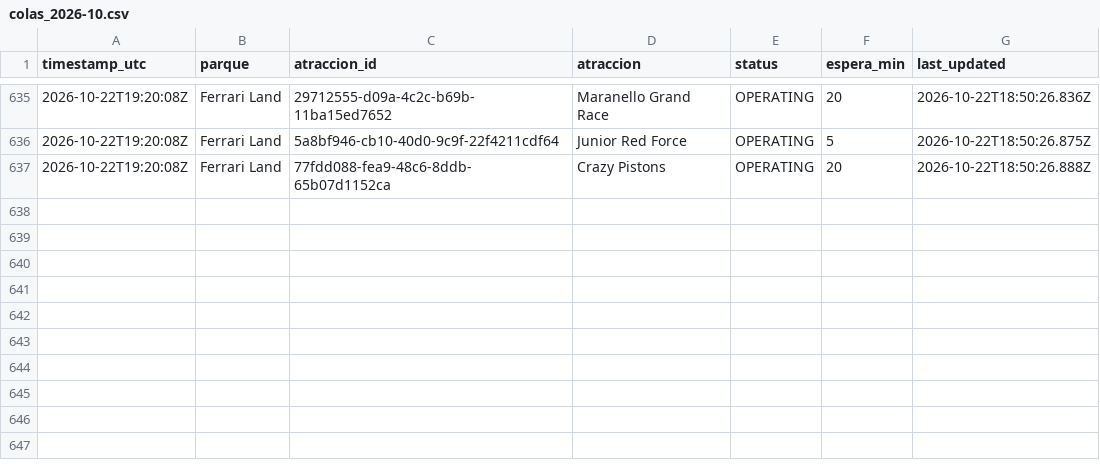
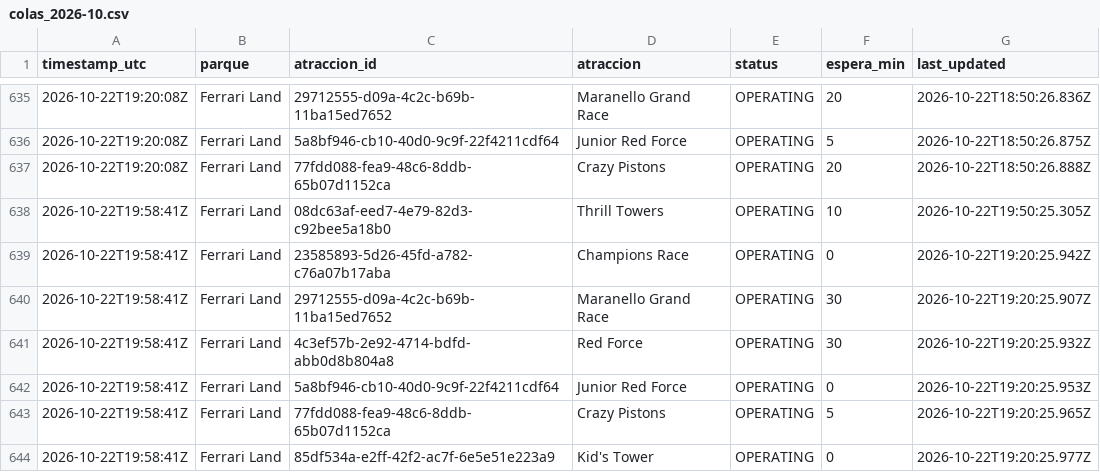
Before and after one commit to ridehunters/colas-portaventura, a CSV file: data/historico/colas_2026-10.csv, drawn as a sheet; only a part is shown, gaps mark what is left out.

```diff
--- a/data/historico/colas_2026-10.csv
+++ b/data/historico/colas_2026-10.csv
@@ -637 +637,8 @@ timestamp_utc,parque,atraccion_id,atraccion,status,espera_min,last_updated
 2026-10-22T19:20:08Z,Ferrari Land,77fdd088-fea9-48c6-8ddb-65b07d1152ca,Crazy Pistons,OPERATING,20,2026-10-22T18:50:26.888Z
+2026-10-22T19:58:41Z,Ferrari Land,08dc63af-eed7-4e79-82d3-c92bee5a18b0,Thrill Towers,OPERATING,10,2026-10-22T19:50:25.305Z
+2026-10-22T19:58:41Z,Ferrari Land,23585893-5d26-45fd-a782-c76a07b17aba,Champions Race,OPERATING,0,2026-10-22T19:20:25.942Z
+2026-10-22T19:58:41Z,Ferrari Land,29712555-d09a-4c2c-b69b-11ba15ed7652,Maranello Grand Race,OPERATING,30,2026-10-22T19:20:25.907Z
+2026-10-22T19:58:41Z,Ferrari Land,4c3ef57b-2e92-4714-bdfd-abb0d8b804a8,Red Force,OPERATING,30,2026-10-22T19:20:25.932Z
+2026-10-22T19:58:41Z,Ferrari Land,5a8bf946-cb10-40d0-9c9f-22f4211cdf64,Junior Red Force,OPERATING,0,2026-10-22T19:20:25.953Z
+2026-10-22T19:58:41Z,Ferrari Land,77fdd088-fea9-48c6-8ddb-65b07d1152ca,Crazy Pistons,OPERATING,5,2026-10-22T19:20:25.965Z
+2026-10-22T19:58:41Z,Ferrari Land,85df534a-e2ff-42f2-ac7f-6e5e51e223a9,Kid's Tower,OPERATING,0,2026-10-22T19:20:25.977Z
```
Also changed, not shown: data/historico/queuetimes_2026-10.csv.
